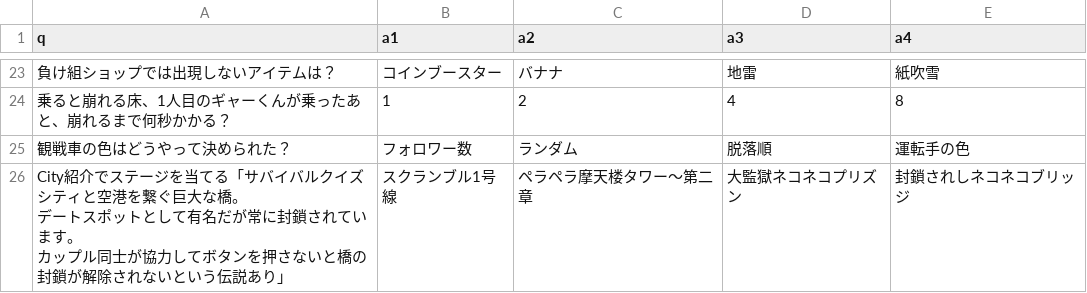
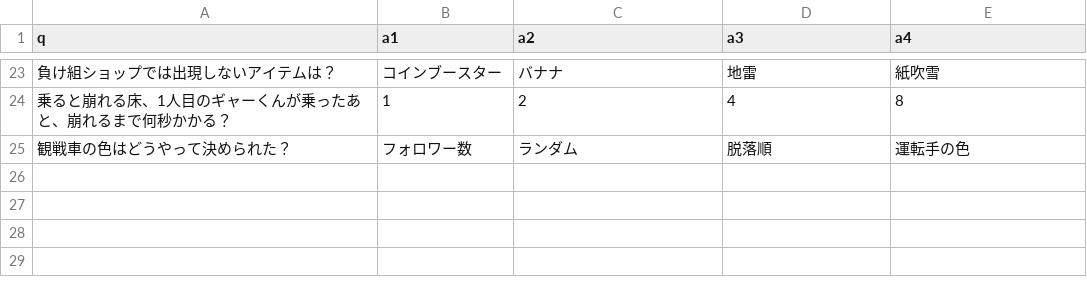
Before and after one commit to spc11400/sqc_quizzes, a CSV file: _SQCクイズ（ふつう）.csv, drawn as a sheet; only a part is shown, gaps mark what is left out; ↵ is a line break in a cell; the diff names each change by its address in the sheet, - before the commit and + after, or states it on an @@ line.

```diff
--- a/_SQCクイズ（ふつう）.csv
+++ b/_SQCクイズ（ふつう）.csv
-row 26: City紹介でステージを当てる「サバイバルクイズシティと空港を繋ぐ巨大な橋。 ↵ デートスポットとして有名だが常に封鎖されています。 ↵ カップル同士が協力してボタンを押さないと橋の封鎖が解除されないという伝説あり」 | スクランブル1号線 | ペラペラ摩天楼タワー～第二章 | 大監獄ネコネコプリズン | 封鎖されしネコネコブリッジ
```
Also changed, not shown: _SQCクイズ（かんたん）.csv, _SQCクイズ（むずかしめ）.csv, 3 other files.
